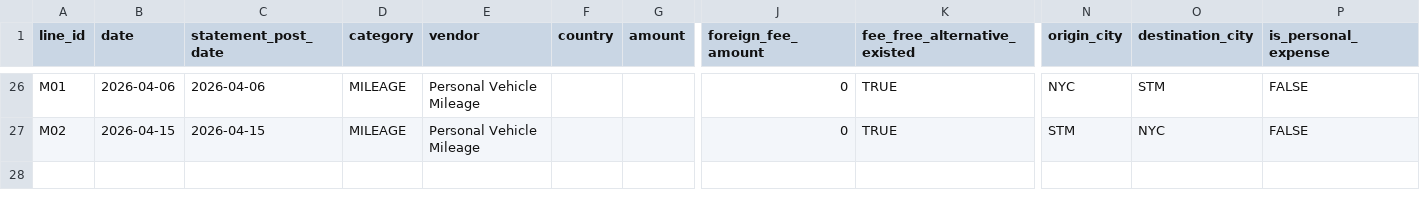
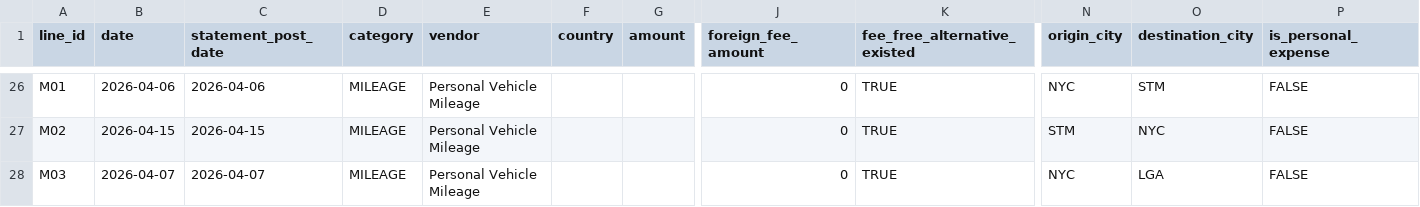
Before and after one commit to AdedayoMj/Project_H, a CSV file: dynamo-3c793cc-regulated-knowledge-work-and-business-operations/task/environment/input/expense_lines.csv, drawn as a sheet; only a part is shown, gaps mark what is left out; rows hold the shown columns only; the diff names each change by its address in the sheet, - before the commit and + after, or states it on an @@ line.

```diff
--- a/dynamo-3c793cc-regulated-knowledge-work-and-business-operations/task/environment/input/expense_lines.csv
+++ b/dynamo-3c793cc-regulated-knowledge-work-and-business-operations/task/environment/input/expense_lines.csv
+row 28: M03 | 2026-04-07 | 2026-04-07 | MILEAGE | Personal Vehicle Mileage |  |  | 0 | TRUE | NYC | LGA | FALSE
```
Also changed, not shown: 5 other files.
